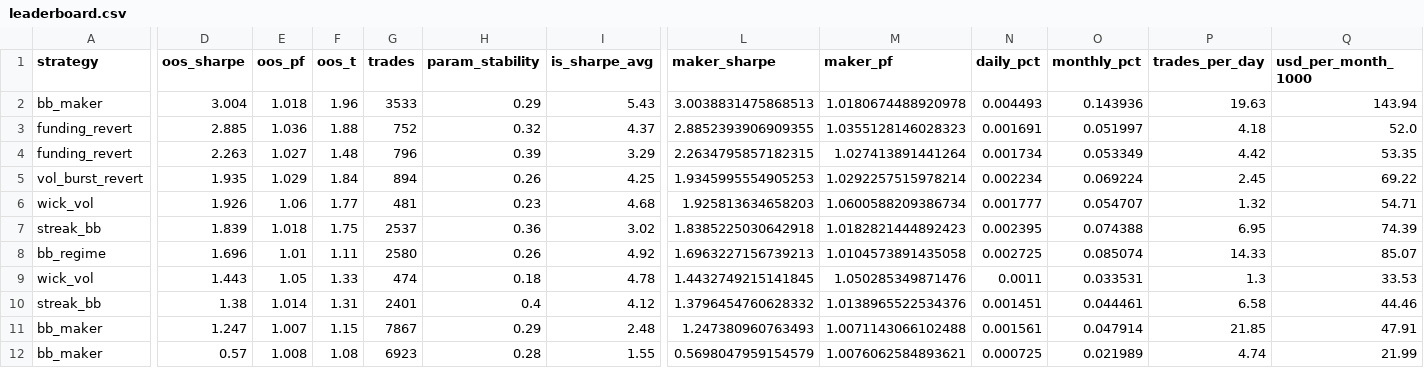
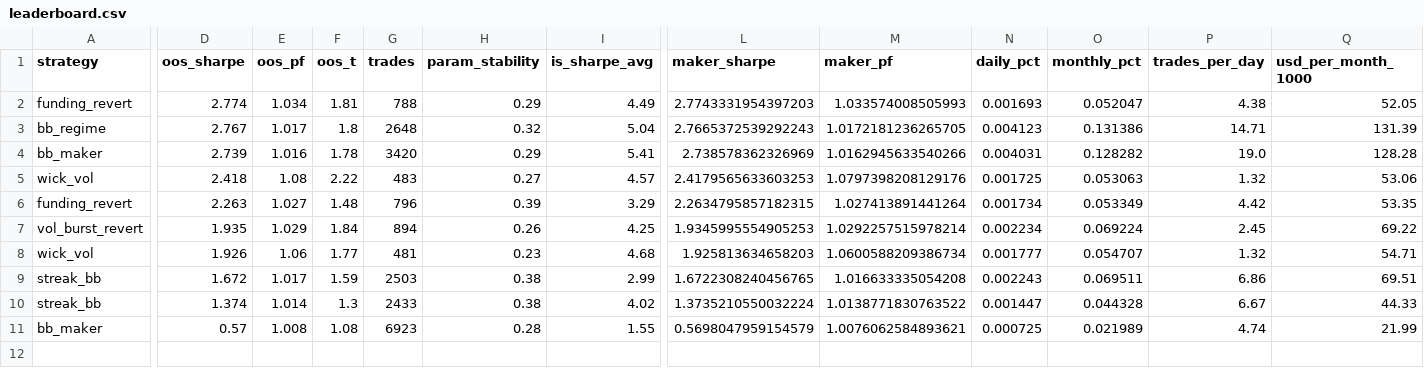
Before and after one commit to davletovaalmira11-creator/scalp-lab-pro, a CSV file: engines/scalp/reports/leaderboard.csv, drawn as a sheet; only a part is shown, gaps mark what is left out; removed rows and columns are numbered as before the commit, all else as after; rows hold the shown columns only; the diff names each change by its address in the sheet, - before the commit and + after, or states it on an @@ line.

```diff
--- a/engines/scalp/reports/leaderboard.csv
+++ b/engines/scalp/reports/leaderboard.csv
+row 2: funding_revert | 2.774 | 1.034 | 1.81 | 788 | 0.29 | 4.49 | 2.7743331954397203 | 1.033574008505993 | 0.001693 | 0.052047 | 4.38 | 52.05
+row 3: bb_regime | 2.767 | 1.017 | 1.8 | 2648 | 0.32 | 5.04 | 2.7665372539292243 | 1.0172181236265705 | 0.004123 | 0.131386 | 14.71 | 131.39
-D4 (oos_sharpe): 3.004
+D4 (oos_sharpe): 2.739
-E4 (oos_pf): 1.018
+E4 (oos_pf): 1.016
-F4 (oos_t): 1.96
+F4 (oos_t): 1.78
-G4 (trades): 3533
+G4 (trades): 3420
-I4 (is_sharpe_avg): 5.43
+I4 (is_sharpe_avg): 5.41
-L4 (maker_sharpe): 3.0038831475868513
+L4 (maker_sharpe): 2.738578362326969
-M4 (maker_pf): 1.0180674488920978
+M4 (maker_pf): 1.0162945633540266
-N4 (daily_pct): 0.004493
+N4 (daily_pct): 0.004031
-O4 (monthly_pct): 0.143936
+O4 (monthly_pct): 0.128282
-P4 (trades_per_day): 19.63
+P4 (trades_per_day): 19.0
-Q4 (usd_per_month_1000): 143.94
+Q4 (usd_per_month_1000): 128.28
-row 3: funding_revert | 2.885 | 1.036 | 1.88 | 752 | 0.32 | 4.37 | 2.8852393906909355 | 1.0355128146028323 | 0.001691 | 0.051997 | 4.18 | 52.0
+row 5: wick_vol | 2.418 | 1.08 | 2.22 | 483 | 0.27 | 4.57 | 2.4179565633603253 | 1.0797398208129176 | 0.001725 | 0.053063 | 1.32 | 53.06
-row 7: streak_bb | 1.839 | 1.018 | 1.75 | 2537 | 0.36 | 3.02 | 1.8385225030642918 | 1.0182821444892423 | 0.002395 | 0.074388 | 6.95 | 74.39
-row 8: bb_regime | 1.696 | 1.01 | 1.11 | 2580 | 0.26 | 4.92 | 1.6963227156739213 | 1.0104573891435058 | 0.002725 | 0.085074 | 14.33 | 85.07
-row 9: wick_vol | 1.443 | 1.05 | 1.33 | 474 | 0.18 | 4.78 | 1.4432749215141845 | 1.050285349871476 | 0.0011 | 0.033531 | 1.3 | 33.53
+row 9: streak_bb | 1.672 | 1.017 | 1.59 | 2503 | 0.38 | 2.99 | 1.6722308240456765 | 1.016633335054208 | 0.002243 | 0.069511 | 6.86 | 69.51
-D10 (oos_sharpe): 1.38
+D10 (oos_sharpe): 1.374
-F10 (oos_t): 1.31
+F10 (oos_t): 1.3
-G10 (trades): 2401
+G10 (trades): 2433
-H10 (param_stability): 0.4
+H10 (param_stability): 0.38
-I10 (is_sharpe_avg): 4.12
+I10 (is_sharpe_avg): 4.02
-L10 (maker_sharpe): 1.3796454760628332
+L10 (maker_sharpe): 1.3735210550032224
-M10 (maker_pf): 1.0138965522534376
+M10 (maker_pf): 1.0138771830763522
-N10 (daily_pct): 0.001451
+N10 (daily_pct): 0.001447
-O10 (monthly_pct): 0.044461
+O10 (monthly_pct): 0.044328
-P10 (trades_per_day): 6.58
+P10 (trades_per_day): 6.67
-Q10 (usd_per_month_1000): 44.46
+Q10 (usd_per_month_1000): 44.33
-row 11: bb_maker | 1.247 | 1.007 | 1.15 | 7867 | 0.29 | 2.48 | 1.247380960763493 | 1.0071143066102488 | 0.001561 | 0.047914 | 21.85 | 47.91
```
Also changed, not shown: engines/scalp/reports/archive.csv, 4 other files.
